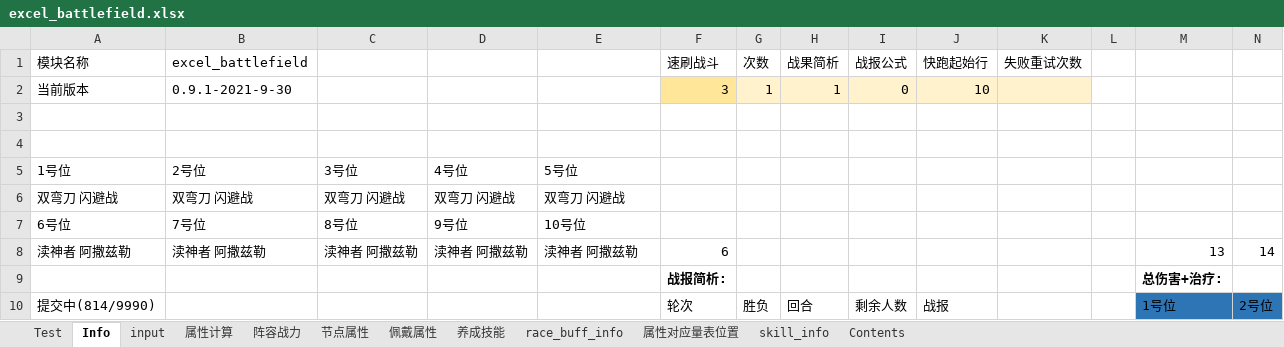
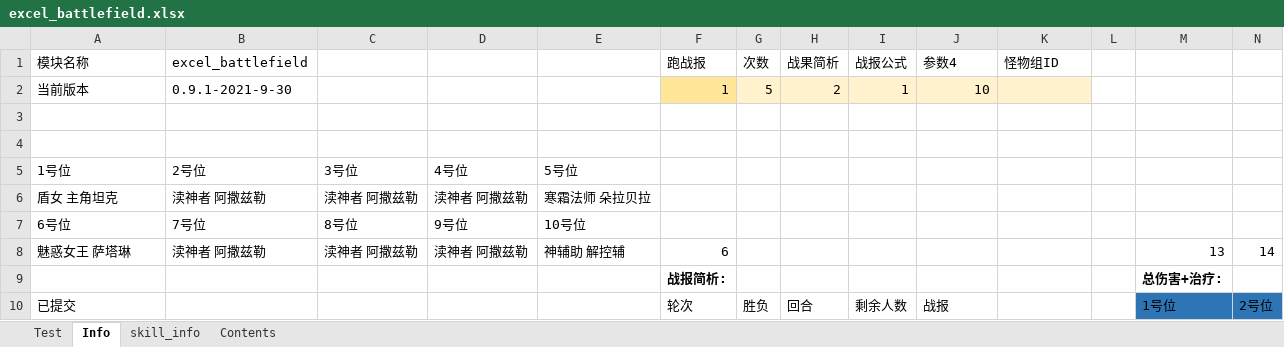
Before and after one commit to Tillfore/Turn-basedBattleSimuBook, an Excel workbook: excel_battlefield.xlsx, sheet Info, drawn as a sheet; only a part is shown; values as stored, in another font and other column widths than the file's, no borders; conditional formats not drawn; removed rows and columns are numbered as before the commit, all else as after; rows hold the shown columns only; the diff names each change by its address in the sheet, - before the commit and + after, or states it on an @@ line.

```diff
--- a/excel_battlefield.xlsx (sheet Info)
+++ b/excel_battlefield.xlsx (sheet Info)
@@ sheet tab hidden: input @@
@@ sheet tab hidden: 属性计算 @@
@@ sheet tab hidden: 阵容战力 @@
@@ sheet tab hidden: 节点属性 @@
@@ sheet tab hidden: 佩戴属性 @@
@@ sheet tab hidden: 养成技能 @@
@@ sheet tab hidden: race_buff_info @@
@@ sheet tab hidden: 属性对应量表位置 @@
-F1: 速刷战斗
+F1: 跑战报
-J1: 快跑起始行
+J1: 参数4
-K1: 失败重试次数
+K1: 怪物组ID
-F2 (跑战报): 3
+F2 (跑战报): 1
-G2 (次数): 1
+G2 (次数): 5
-H2 (战果简析): 1
+H2 (战果简析): 2
-I2 (战报公式): 0
+I2 (战报公式): 1
-row 6: 双弯刀 闪避战 | 双弯刀 闪避战 | 双弯刀 闪避战 | 双弯刀 闪避战 | 双弯刀 闪避战
+row 6: 盾女 主角坦克 | 渎神者 阿撒兹勒 | 渎神者 阿撒兹勒 | 渎神者 阿撒兹勒 | 寒霜法师 朵拉贝拉
-A8 (模块名称): 渎神者 阿撒兹勒
+A8 (模块名称): 魅惑女王 萨塔琳
-E8: 渎神者 阿撒兹勒
+E8: 神辅助 解控辅
-A10 (模块名称): 提交中(814/9990)
+A10 (模块名称): 已提交
```
Also changed, not shown: sheet Test, sheet Contents.
